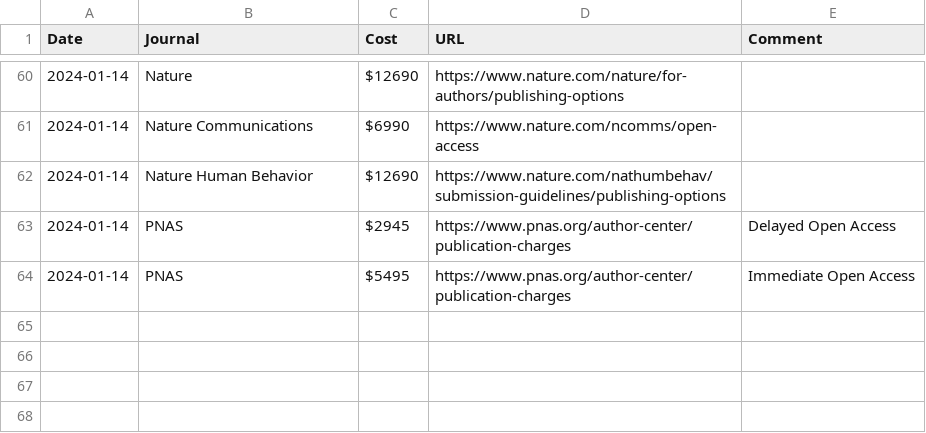
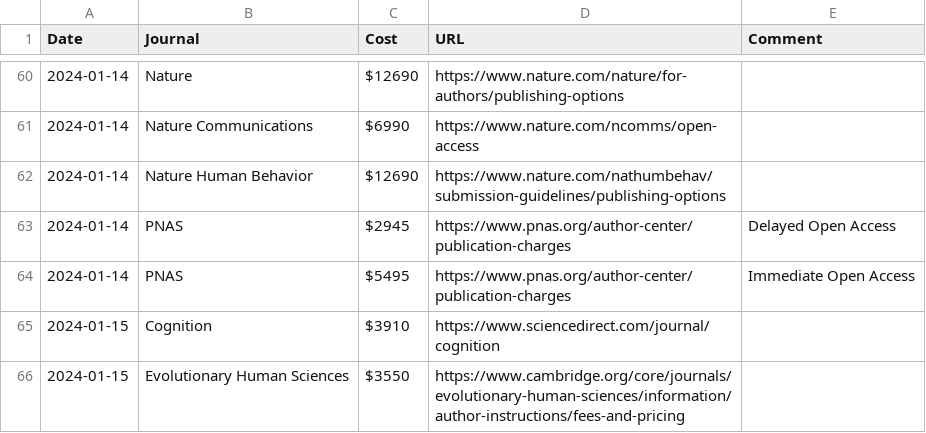
Before and after one commit to SimonGreenhill/ArticlePageCharges, a CSV file: charges.csv, drawn as a sheet; only a part is shown, gaps mark what is left out.

Commit message:
more

```diff
--- a/charges.csv
+++ b/charges.csv
@@ -64 +64,3 @@ Date,Journal,Cost,URL,Comment
 2024-01-14,PNAS,$5495,https://www.pnas.org/author-center/publication-charges,"Immediate Open Access"
+2024-01-15,Cognition,$3910,https://www.sciencedirect.com/journal/cognition,
+2024-01-15,Evolutionary Human Sciences,$3550,https://www.cambridge.org/core/journals/evolutionary-human-sciences/information/author-instructions/fees-and-pricing
```
